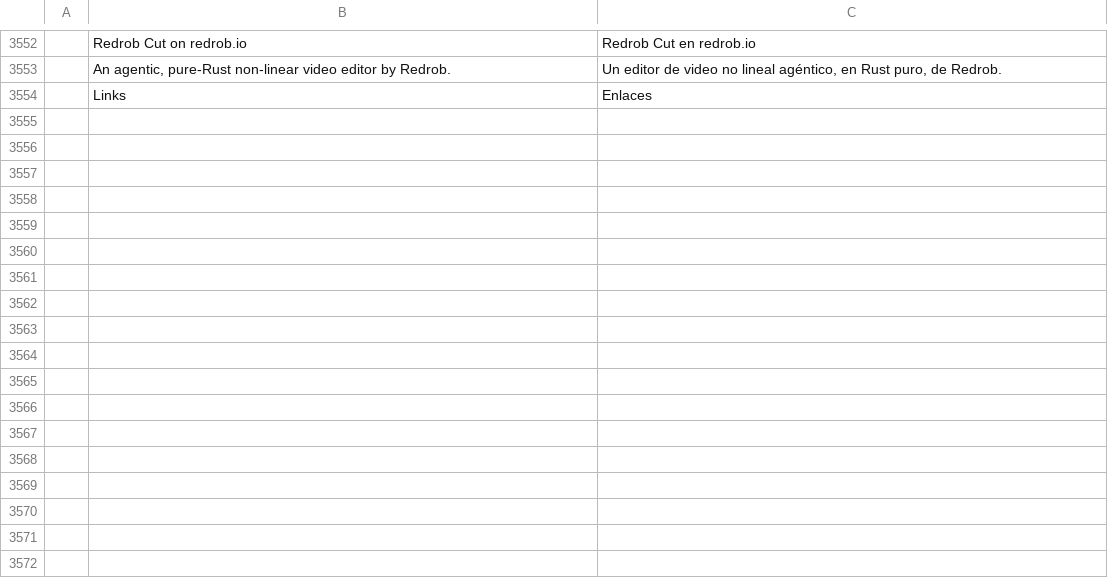
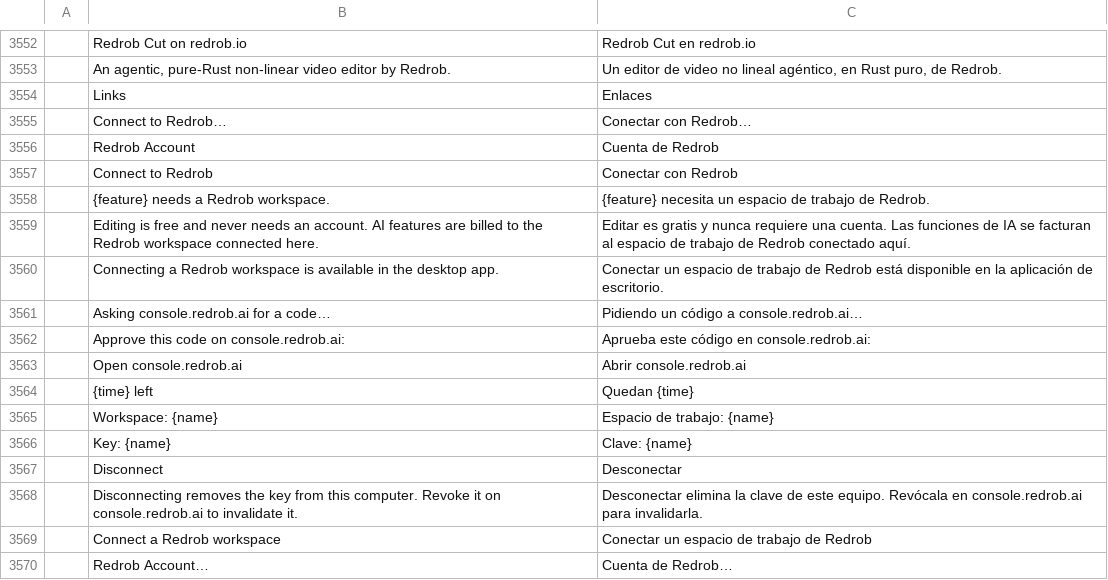
Before and after one commit to redrob-labs/redrob-cut, a TSV file: crates/ui-egui/src/i18n/es.tsv, drawn as a sheet; only a part is shown, gaps mark what is left out; the diff names each change by its address in the sheet, - before the commit and + after, or states it on an @@ line.

```diff
--- a/crates/ui-egui/src/i18n/es.tsv
+++ b/crates/ui-egui/src/i18n/es.tsv
+row 3555:  | Connect to Redrob… | Conectar con Redrob…
+row 3556:  | Redrob Account | Cuenta de Redrob
+row 3557:  | Connect to Redrob | Conectar con Redrob
+row 3558:  | {feature} needs a Redrob workspace. | {feature} necesita un espacio de trabajo de Redrob.
+row 3559:  | Editing is free and never needs an account. AI features are billed to the Redrob workspace connected here. | Editar es gratis y nunca requiere una cuenta. Las funciones de IA se facturan al espacio de trabajo de Redrob conectado aquí.
+row 3560:  | Connecting a Redrob workspace is available in the desktop app. | Conectar un espacio de trabajo de Redrob está disponible en la aplicación de escritorio.
+row 3561:  | Asking console.redrob.ai for a code… | Pidiendo un código a console.redrob.ai…
+row 3562:  | Approve this code on console.redrob.ai: | Aprueba este código en console.redrob.ai:
+row 3563:  | Open console.redrob.ai | Abrir console.redrob.ai
+row 3564:  | {time} left | Quedan {time}
+row 3565:  | Workspace: {name} | Espacio de trabajo: {name}
+row 3566:  | Key: {name} | Clave: {name}
+row 3567:  | Disconnect | Desconectar
+row 3568:  | Disconnecting removes the key from this computer. Revoke it on console.redrob.ai to invalidate it. | Desconectar elimina la clave de este equipo. Revócala en console.redrob.ai para invalidarla.
+row 3569:  | Connect a Redrob workspace | Conectar un espacio de trabajo de Redrob
+row 3570:  | Redrob Account… | Cuenta de Redrob…
```
Also changed, not shown: crates/ui-egui/src/i18n/fr.tsv, crates/ui-egui/src/i18n/ja.tsv, 18 other files.
